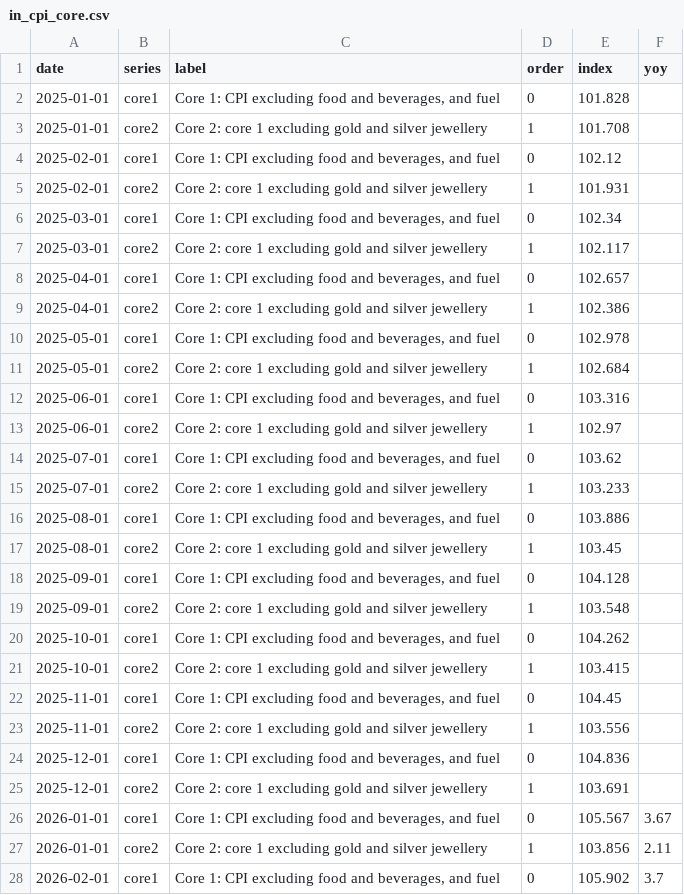
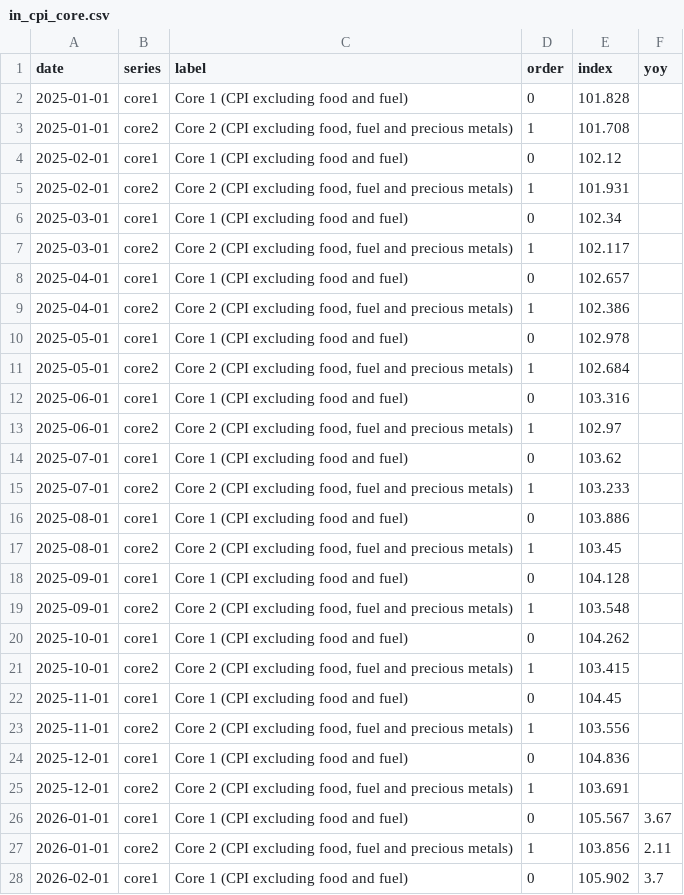
Before and after one commit to AsiaDecoded/Asia-vitals, a CSV file: data/in/cpi_core/in_cpi_core.csv, drawn as a sheet; only a part is shown; the diff covers the shown part only.

```diff
--- a/data/in/cpi_core/in_cpi_core.csv
+++ b/data/in/cpi_core/in_cpi_core.csv
@@ -1,28 +1,28 @@
 date,series,label,order,index,yoy
-2025-01-01,core1,"Core 1: CPI excluding food and beverages, and fuel",0,101.828,
-2025-01-01,core2,Core 2: core 1 excluding gold and silver jewellery,1,101.708,
-2025-02-01,core1,"Core 1: CPI excluding food and beverages, and fuel",0,102.12,
-2025-02-01,core2,Core 2: core 1 excluding gold and silver jewellery,1,101.931,
-2025-03-01,core1,"Core 1: CPI excluding food and beverages, and fuel",0,102.34,
-2025-03-01,core2,Core 2: core 1 excluding gold and silver jewellery,1,102.117,
-2025-04-01,core1,"Core 1: CPI excluding food and beverages, and fuel",0,102.657,
-2025-04-01,core2,Core 2: core 1 excluding gold and silver jewellery,1,102.386,
-2025-05-01,core1,"Core 1: CPI excluding food and beverages, and fuel",0,102.978,
-2025-05-01,core2,Core 2: core 1 excluding gold and silver jewellery,1,102.684,
-2025-06-01,core1,"Core 1: CPI excluding food and beverages, and fuel",0,103.316,
-2025-06-01,core2,Core 2: core 1 excluding gold and silver jewellery,1,102.97,
-2025-07-01,core1,"Core 1: CPI excluding food and beverages, and fuel",0,103.62,
-2025-07-01,core2,Core 2: core 1 excluding gold and silver jewellery,1,103.233,
-2025-08-01,core1,"Core 1: CPI excluding food and beverages, and fuel",0,103.886,
-2025-08-01,core2,Core 2: core 1 excluding gold and silver jewellery,1,103.45,
-2025-09-01,core1,"Core 1: CPI excluding food and beverages, and fuel",0,104.128,
-2025-09-01,core2,Core 2: core 1 excluding gold and silver jewellery,1,103.548,
-2025-10-01,core1,"Core 1: CPI excluding food and beverages, and fuel",0,104.262,
-2025-10-01,core2,Core 2: core 1 excluding gold and silver jewellery,1,103.415,
-2025-11-01,core1,"Core 1: CPI excluding food and beverages, and fuel",0,104.45,
-2025-11-01,core2,Core 2: core 1 excluding gold and silver jewellery,1,103.556,
-2025-12-01,core1,"Core 1: CPI excluding food and beverages, and fuel",0,104.836,
-2025-12-01,core2,Core 2: core 1 excluding gold and silver jewellery,1,103.691,
-2026-01-01,core1,"Core 1: CPI excluding food and beverages, and fuel",0,105.567,3.67
-2026-01-01,core2,Core 2: core 1 excluding gold and silver jewellery,1,103.856,2.11
-2026-02-01,core1,"Core 1: CPI excluding food and beverages, and fuel",0,105.902,3.7
+2025-01-01,core1,Core 1 (CPI excluding food and fuel),0,101.828,
+2025-01-01,core2,"Core 2 (CPI excluding food, fuel and precious metals)",1,101.708,
+2025-02-01,core1,Core 1 (CPI excluding food and fuel),0,102.12,
+2025-02-01,core2,"Core 2 (CPI excluding food, fuel and precious metals)",1,101.931,
+2025-03-01,core1,Core 1 (CPI excluding food and fuel),0,102.34,
+2025-03-01,core2,"Core 2 (CPI excluding food, fuel and precious metals)",1,102.117,
+2025-04-01,core1,Core 1 (CPI excluding food and fuel),0,102.657,
+2025-04-01,core2,"Core 2 (CPI excluding food, fuel and precious metals)",1,102.386,
+2025-05-01,core1,Core 1 (CPI excluding food and fuel),0,102.978,
+2025-05-01,core2,"Core 2 (CPI excluding food, fuel and precious metals)",1,102.684,
+2025-06-01,core1,Core 1 (CPI excluding food and fuel),0,103.316,
+2025-06-01,core2,"Core 2 (CPI excluding food, fuel and precious metals)",1,102.97,
+2025-07-01,core1,Core 1 (CPI excluding food and fuel),0,103.62,
+2025-07-01,core2,"Core 2 (CPI excluding food, fuel and precious metals)",1,103.233,
+2025-08-01,core1,Core 1 (CPI excluding food and fuel),0,103.886,
+2025-08-01,core2,"Core 2 (CPI excluding food, fuel and precious metals)",1,103.45,
+2025-09-01,core1,Core 1 (CPI excluding food and fuel),0,104.128,
+2025-09-01,core2,"Core 2 (CPI excluding food, fuel and precious metals)",1,103.548,
+2025-10-01,core1,Core 1 (CPI excluding food and fuel),0,104.262,
+2025-10-01,core2,"Core 2 (CPI excluding food, fuel and precious metals)",1,103.415,
+2025-11-01,core1,Core 1 (CPI excluding food and fuel),0,104.45,
+2025-11-01,core2,"Core 2 (CPI excluding food, fuel and precious metals)",1,103.556,
+2025-12-01,core1,Core 1 (CPI excluding food and fuel),0,104.836,
+2025-12-01,core2,"Core 2 (CPI excluding food, fuel and precious metals)",1,103.691,
+2026-01-01,core1,Core 1 (CPI excluding food and fuel),0,105.567,3.67
+2026-01-01,core2,"Core 2 (CPI excluding food, fuel and precious metals)",1,103.856,2.11
+2026-02-01,core1,Core 1 (CPI excluding food and fuel),0,105.902,3.7
```
Also changed, not shown: 15 edited cells elsewhere in this file, data/in/cpi_core/long.csv, 4 other files.
